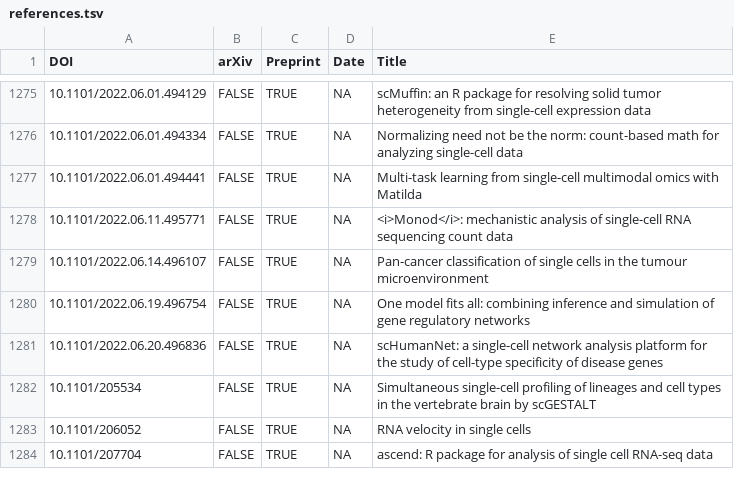
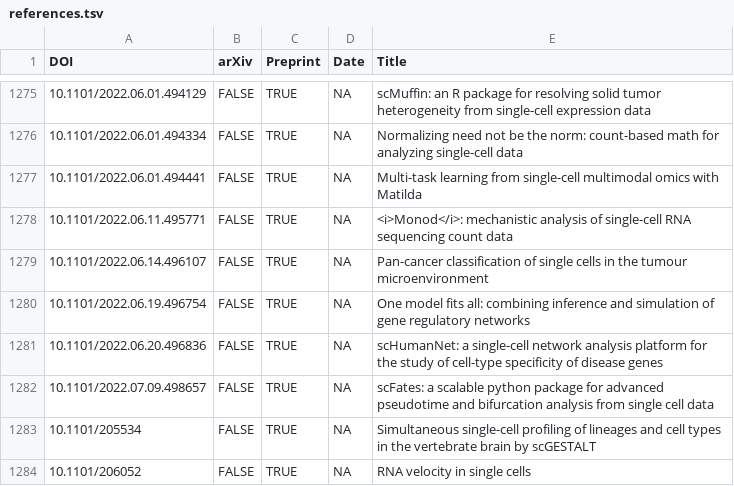
Before and after one commit to scRNA-tools/scRNA-tools, a TSV file: database/references.tsv, drawn as a sheet; only a part is shown, gaps mark what is left out; the shorter side is filled out with more unchanged rows; the diff names each change by its address in the sheet, - before the commit and + after, or states it on an @@ line.

Commit message:
Update: New scFates preprint
https://www.scrna-tools.org/tools#scFates

```diff
--- a/database/references.tsv
+++ b/database/references.tsv
+row 1282: 10.1101/2022.07.09.498657 | FALSE | TRUE | NA | scFates: a scalable python package for advanced pseudotime and bifurcation analysis from single cell data
```
Also changed, not shown: database/doi-idx.tsv, database/tools.tsv.
